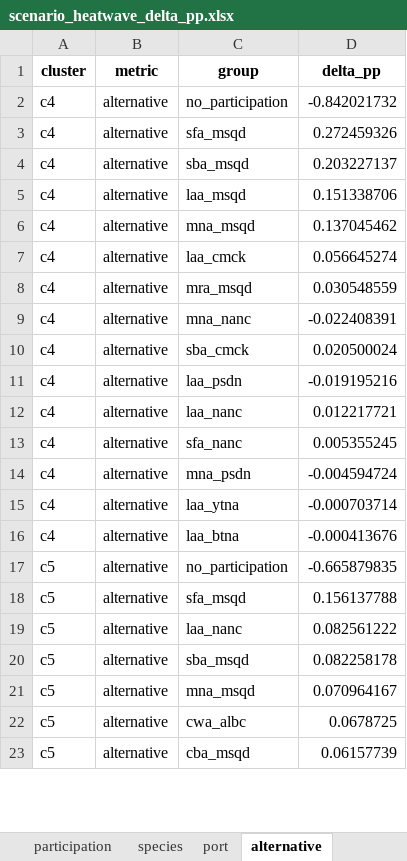
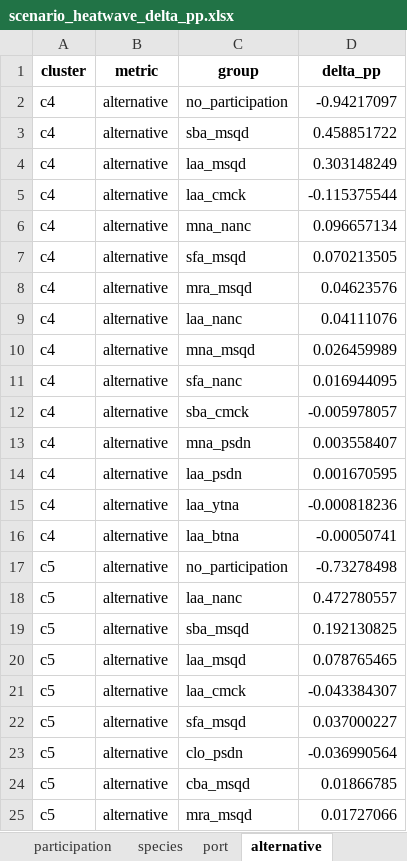
Before and after one commit to futureseas/EconAnalysis, an Excel workbook: Participation/R/output/scenarios/scenario_heatwave_delta_pp.xlsx, sheet alternative, drawn as a sheet; only a part is shown; values as stored, in another font and other column widths than the file's, no borders; removed rows and columns are numbered as before the commit, all else as after; the diff covers the shown part only; the diff names each change by its address in the sheet, - before the commit and + after, or states it on an @@ line.

```diff
--- a/Participation/R/output/scenarios/scenario_heatwave_delta_pp.xlsx (sheet alternative)
+++ b/Participation/R/output/scenarios/scenario_heatwave_delta_pp.xlsx (sheet alternative)
-D2 (delta_pp): -0.842021732
+D2 (delta_pp): -0.94217097
-row 3: c4 | alternative | sfa_msqd | 0.272459326
-D3 (delta_pp): 0.203227137
+D3 (delta_pp): 0.458851722
-D4 (delta_pp): 0.151338706
+D4 (delta_pp): 0.303148249
-row 6: c4 | alternative | mna_msqd | 0.137045462
-D5 (delta_pp): 0.056645274
+D5 (delta_pp): -0.115375544
-row 8: c4 | alternative | mra_msqd | 0.030548559
-D6 (delta_pp): -0.022408391
+D6 (delta_pp): 0.096657134
-C7 (group): sba_cmck
+C7 (group): sfa_msqd
-D7 (delta_pp): 0.020500024
+D7 (delta_pp): 0.070213505
-C8 (group): laa_psdn
+C8 (group): mra_msqd
-D8 (delta_pp): -0.019195216
+D8 (delta_pp): 0.04623576
-D9 (delta_pp): 0.012217721
+D9 (delta_pp): 0.04111076
+row 10: c4 | alternative | mna_msqd | 0.026459989
-D11 (delta_pp): 0.005355245
+D11 (delta_pp): 0.016944095
+row 12: c4 | alternative | sba_cmck | -0.005978057
-D13 (delta_pp): -0.004594724
+D13 (delta_pp): 0.003558407
+row 14: c4 | alternative | laa_psdn | 0.001670595
-D15 (delta_pp): -0.000703714
+D15 (delta_pp): -0.000818236
-D16 (delta_pp): -0.000413676
+D16 (delta_pp): -0.00050741
-D17 (delta_pp): -0.665879835
+D17 (delta_pp): -0.73278498
-row 18: c5 | alternative | sfa_msqd | 0.156137788
-D18 (delta_pp): 0.082561222
+D18 (delta_pp): 0.472780557
-D19 (delta_pp): 0.082258178
+D19 (delta_pp): 0.192130825
-C20 (group): mna_msqd
+C20 (group): laa_msqd
-D20 (delta_pp): 0.070964167
+D20 (delta_pp): 0.078765465
-C21 (group): cwa_albc
+C21 (group): laa_cmck
-D21 (delta_pp): 0.0678725
+D21 (delta_pp): -0.043384307
+row 22: c5 | alternative | sfa_msqd | 0.037000227
+row 23: c5 | alternative | clo_psdn | -0.036990564
-D24 (delta_pp): 0.06157739
+D24 (delta_pp): 0.01866785
+row 25: c5 | alternative | mra_msqd | 0.01727066
```
Also changed, not shown: 2 added rows, 4 removed rows and 48 edited cells elsewhere in this sheet, sheet port, sheet species, sheet participation, 10 other files.
